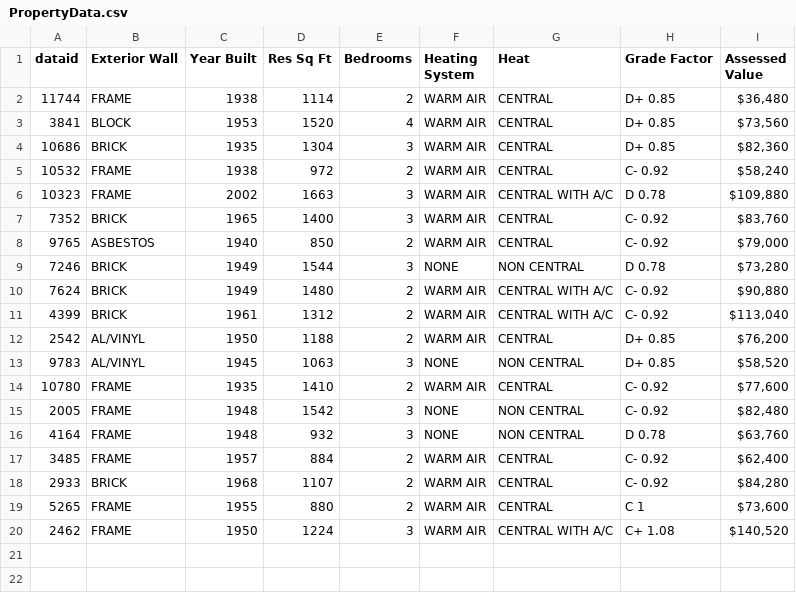
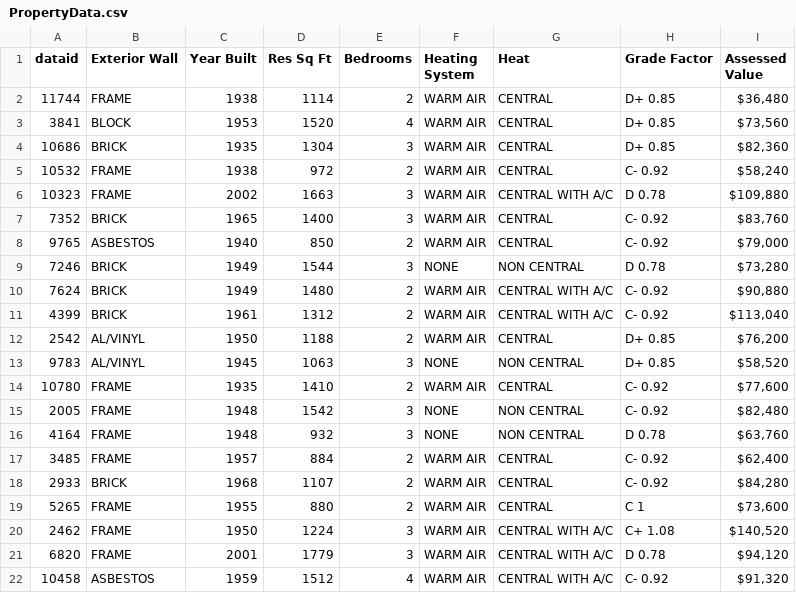
Before and after one commit to alexhu2001/alexhu2001.github.io, a CSV file: PropertyData.csv, drawn as a sheet; the diff names each change by its address in the sheet, - before the commit and + after, or states it on an @@ line.

Commit message:
Add files via upload

```diff
--- a/PropertyData.csv
+++ b/PropertyData.csv
+row 21: 6820 | FRAME | 2001 | 1779 | 3 | WARM AIR | CENTRAL WITH A/C | D 0.78 | $94,120
+row 22: 10458 | ASBESTOS | 1959 | 1512 | 4 | WARM AIR | CENTRAL WITH A/C | C- 0.92 | $91,320
```
